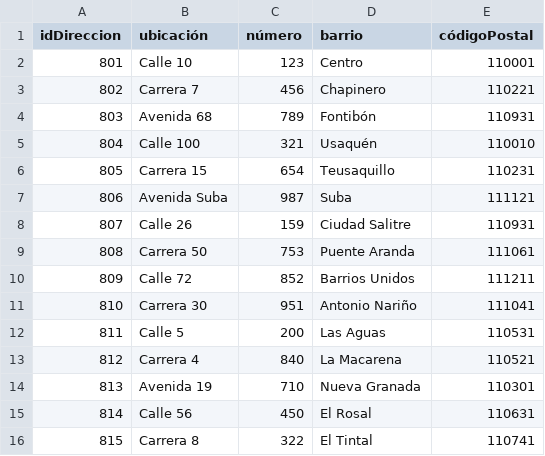
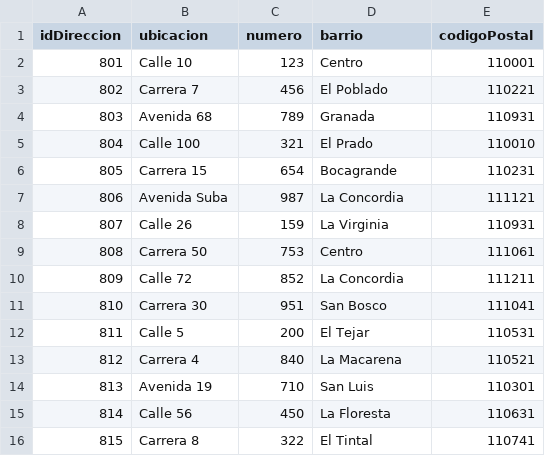
Before and after one commit to JuD4Mo/Actividad-Bases-de-Datos-Orientadas-a-Grafos-en-Neo4j-, a CSV file: Direcciones.csv, drawn as a sheet.

Commit message:
Update Direcciones.csv

```diff
--- a/Direcciones.csv
+++ b/Direcciones.csv
@@ -1,16 +1,16 @@
-idDireccion,ubicación,número,barrio,códigoPostal
+idDireccion,ubicacion,numero,barrio,codigoPostal
 801,Calle 10,123,Centro,110001
-802,Carrera 7,456,Chapinero,110221
-803,Avenida 68,789,Fontibón,110931
-804,Calle 100,321,Usaquén,110010
-805,Carrera 15,654,Teusaquillo,110231
-806,Avenida Suba,987,Suba,111121
-807,Calle 26,159,Ciudad Salitre,110931
-808,Carrera 50,753,Puente Aranda,111061
-809,Calle 72,852,Barrios Unidos,111211
-810,Carrera 30,951,Antonio Nariño,111041
-811,Calle 5,200,Las Aguas,110531
+802,Carrera 7,456,El Poblado,110221
+803,Avenida 68,789,Granada,110931
+804,Calle 100,321,El Prado,110010
+805,Carrera 15,654,Bocagrande,110231
+806,Avenida Suba,987,La Concordia,111121
+807,Calle 26,159,La Virginia,110931
+808,Carrera 50,753,Centro,111061
+809,Calle 72,852,La Concordia,111211
+810,Carrera 30,951,San Bosco,111041
+811,Calle 5,200,El Tejar,110531
 812,Carrera 4,840,La Macarena,110521
-813,Avenida 19,710,Nueva Granada,110301
-814,Calle 56,450,El Rosal,110631
+813,Avenida 19,710,San Luis,110301
+814,Calle 56,450,La Floresta,110631
 815,Carrera 8,322,El Tintal,110741
```
